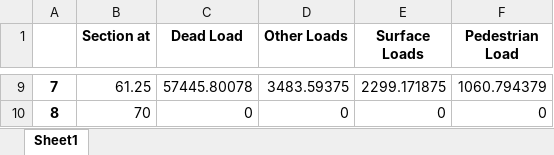
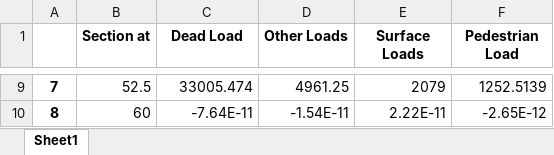
Before and after one commit to Rawrr-123/PSC_bridge, an Excel workbook: outputs/Moments.xlsx, sheet Sheet1, drawn as a sheet; only a part is shown, gaps mark what is left out; values as stored, in another font and other column widths than the file's, no borders; the diff covers the shown part only; the diff names each change by its address in the sheet, - before the commit and + after, or states it on an @@ line.

```diff
--- a/outputs/Moments.xlsx (sheet Sheet1)
+++ b/outputs/Moments.xlsx (sheet Sheet1)
-B9 (Section at): 61.25
+B9 (Section at): 52.5
-C9 (Dead Load): 57445.80078
+C9 (Dead Load): 33005.474
-D9 (Other Loads): 3483.59375
+D9 (Other Loads): 4961.25
-E9 (Surface Loads): 2299.171875
+E9 (Surface Loads): 2079
-F9 (Pedestrian Load): 1060.794379
+F9 (Pedestrian Load): 1252.5139
-B10 (Section at): 70
+B10 (Section at): 60
-C10 (Dead Load): 0
+C10 (Dead Load): -7.64E-11
-D10 (Other Loads): 0
+D10 (Other Loads): -1.54E-11
-E10 (Surface Loads): 0
+E10 (Surface Loads): 2.22E-11
-F10 (Pedestrian Load): 0
+F10 (Pedestrian Load): -2.65E-12
```
Also changed, not shown: 32 edited cells elsewhere in this sheet, outputs/loads.xlsx, 15 other files.
